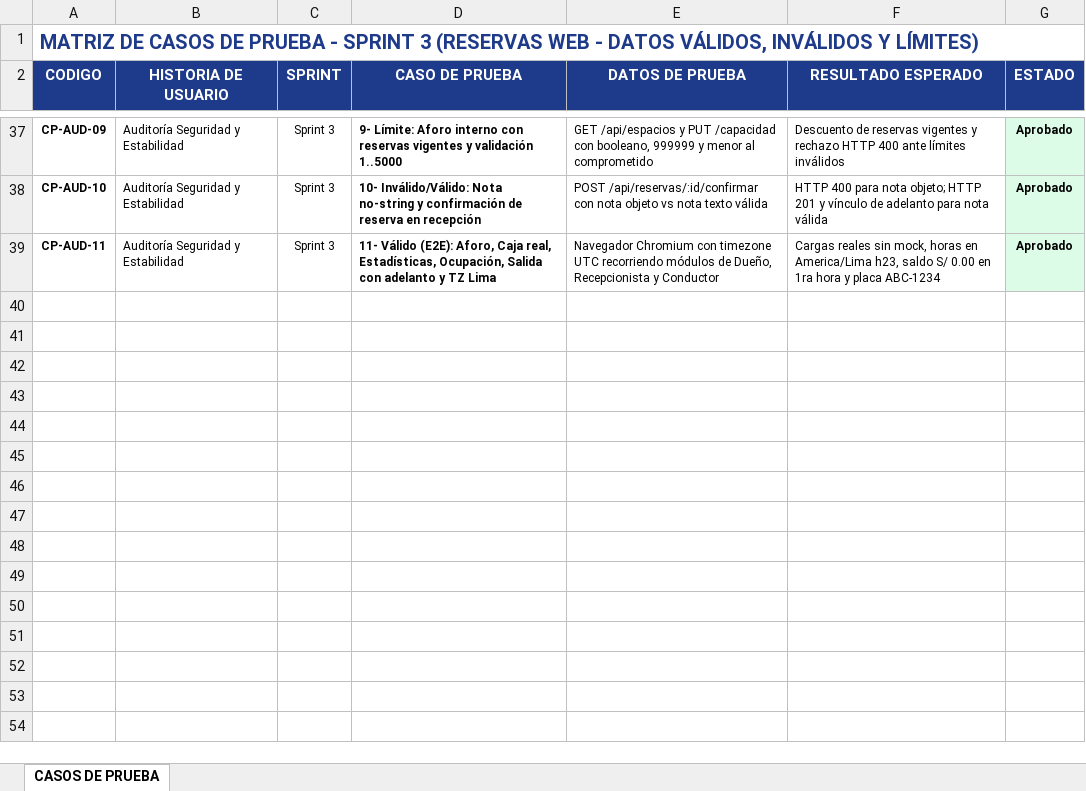
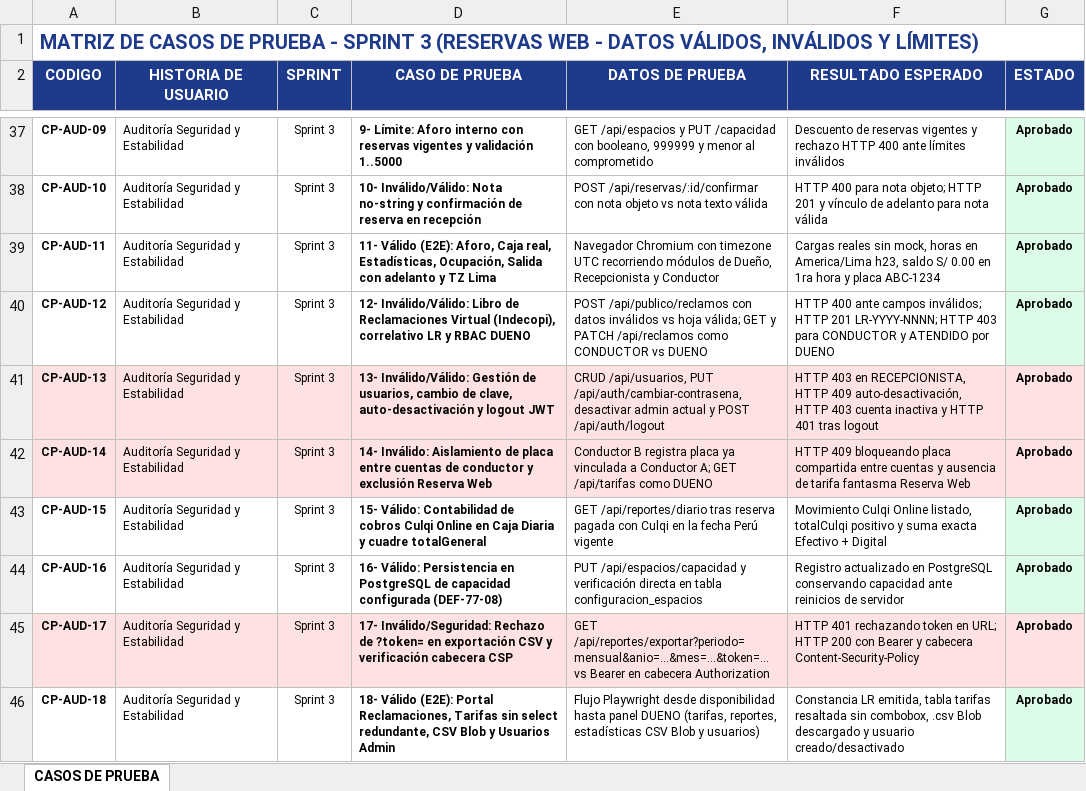
Before and after one commit to anthonyepv-ctrl/Sistema_Estacionamiento, an Excel workbook: docs/modulos/reservas/Casos_de_Prueba_Sprint3.xlsx, sheet CASOS DE PRUEBA, drawn as a sheet; only a part is shown, gaps mark what is left out; values as stored, in another font and other column widths than the file's, no borders; the diff names each change by its address in the sheet, - before the commit and + after, or states it on an @@ line.

Commit message:
fix(auditoria): resolver hallazgos legales, seguridad, usuarios, UX y contabilidad Culqi

```diff
--- a/docs/modulos/reservas/Casos_de_Prueba_Sprint3.xlsx (sheet CASOS DE PRUEBA)
+++ b/docs/modulos/reservas/Casos_de_Prueba_Sprint3.xlsx (sheet CASOS DE PRUEBA)
+row 40: CP-AUD-12 | Auditoría Seguridad y Estabilidad | Sprint 3 | 12- Inválido/Válido: Libro de Reclamaciones Virtual (Indecopi), correlativo LR y RBAC DUENO | POST /api/publico/reclamos con datos inválidos vs hoja válida; GET y PATCH /api/reclamos como CONDUCTOR vs DUENO | HTTP 400 ante campos inválidos; HTTP 201 LR-YYYY-NNNN; HTTP 403 para CONDUCTOR y ATENDIDO por DUENO | Aprobado
+row 41: CP-AUD-13 | Auditoría Seguridad y Estabilidad | Sprint 3 | 13- Inválido/Válido: Gestión de usuarios, cambio de clave, auto-desactivación y logout JWT | CRUD /api/usuarios, PUT /api/auth/cambiar-contrasena, desactivar admin actual y POST /api/auth/logout | HTTP 403 en RECEPCIONISTA, HTTP 409 auto-desactivación, HTTP 403 cuenta inactiva y HTTP 401 tras logout | Aprobado
+row 42: CP-AUD-14 | Auditoría Seguridad y Estabilidad | Sprint 3 | 14- Inválido: Aislamiento de placa entre cuentas de conductor y exclusión Reserva Web | Conductor B registra placa ya vinculada a Conductor A; GET /api/tarifas como DUENO | HTTP 409 bloqueando placa compartida entre cuentas y ausencia de tarifa fantasma Reserva Web | Aprobado
+row 43: CP-AUD-15 | Auditoría Seguridad y Estabilidad | Sprint 3 | 15- Válido: Contabilidad de cobros Culqi Online en Caja Diaria y cuadre totalGeneral | GET /api/reportes/diario tras reserva pagada con Culqi en la fecha Perú vigente | Movimiento Culqi Online listado, totalCulqi positivo y suma exacta Efectivo + Digital | Aprobado
+row 44: CP-AUD-16 | Auditoría Seguridad y Estabilidad | Sprint 3 | 16- Válido: Persistencia en PostgreSQL de capacidad configurada (DEF-77-08) | PUT /api/espacios/capacidad y verificación directa en tabla configuracion_espacios | Registro actualizado en PostgreSQL conservando capacidad ante reinicios de servidor | Aprobado
+row 45: CP-AUD-17 | Auditoría Seguridad y Estabilidad | Sprint 3 | 17- Inválido/Seguridad: Rechazo de ?token= en exportación CSV y verificación cabecera CSP | GET /api/reportes/exportar?periodo=mensual&anio=...&mes=...&token=... vs Bearer en cabecera Authorization | HTTP 401 rechazando token en URL; HTTP 200 con Bearer y cabecera Content-Security-Policy | Aprobado
+row 46: CP-AUD-18 | Auditoría Seguridad y Estabilidad | Sprint 3 | 18- Válido (E2E): Portal Reclamaciones, Tarifas sin select redundante, CSV Blob y Usuarios Admin | Flujo Playwright desde disponibilidad hasta panel DUENO (tarifas, reportes, estadísticas CSV Blob y usuarios) | Constancia LR emitida, tabla tarifas resaltada sin combobox, .csv Blob descargado y usuario creado/desactivado | Aprobado
```
Also changed, not shown: 28 other files.
